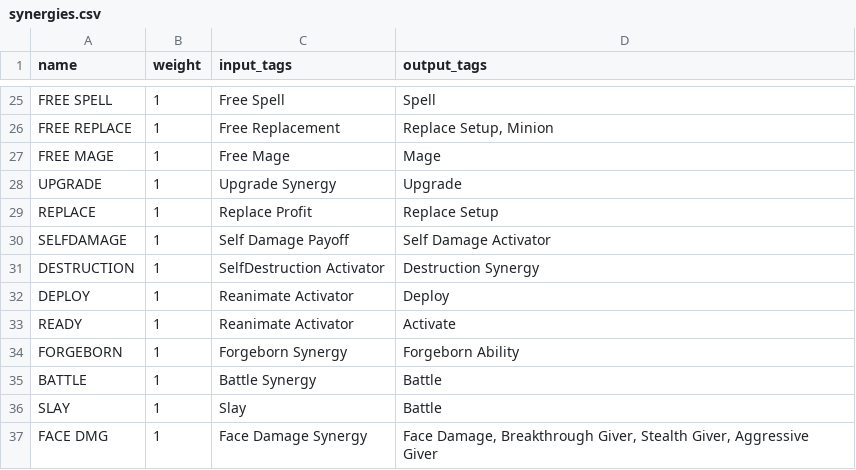
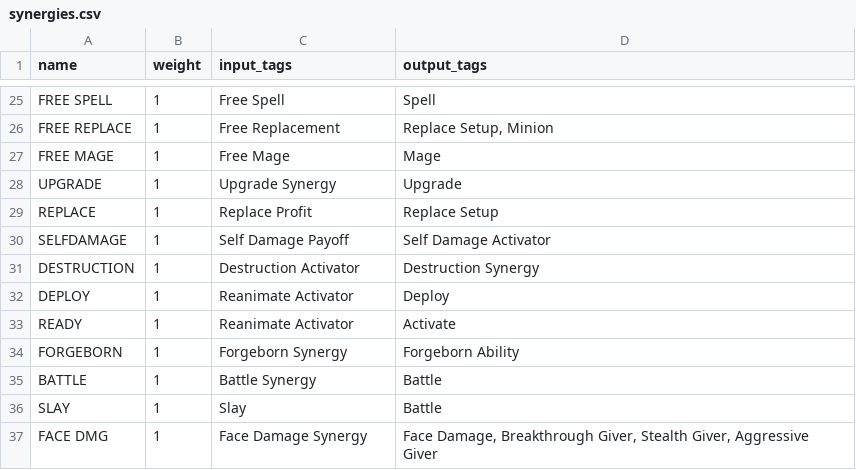
Before and after one commit to TMind/SolMDb, a CSV file: csv/synergies.csv, drawn as a sheet; only a part is shown, gaps mark what is left out.

```diff
--- a/csv/synergies.csv
+++ b/csv/synergies.csv
@@ -30,3 +30,3 @@ REPLACE;1;Replace Profit;Replace Setup;
 SELFDAMAGE;1;Self Damage Payoff;Self Damage Activator;
-DESTRUCTION;1;SelfDestruction Activator;Destruction Synergy;
+DESTRUCTION;1;Destruction Activator;Destruction Synergy;
 DEPLOY;1;Reanimate Activator;Deploy;
```
Also changed, not shown: 3 other files.
